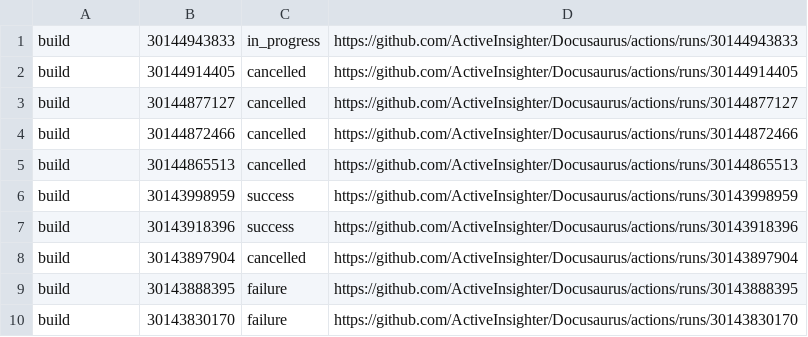
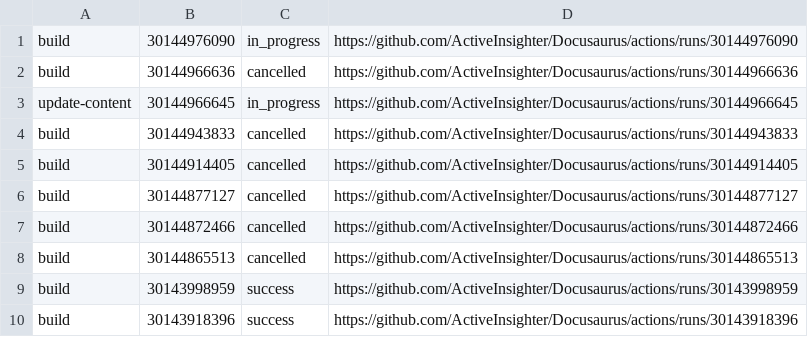
Before and after one commit to ActiveInsighter/Docusaurus, a TSV file: .github/workflow-runs/recent-runs.tsv, drawn as a sheet.

```diff
--- a/.github/workflow-runs/recent-runs.tsv
+++ b/.github/workflow-runs/recent-runs.tsv
@@ -1,2 +1,5 @@
-build	30144943833	in_progress	https://github.com/ActiveInsighter/Docusaurus/actions/runs/30144943833
+build	30144976090	in_progress	https://github.com/ActiveInsighter/Docusaurus/actions/runs/30144976090
+build	30144966636	cancelled	https://github.com/ActiveInsighter/Docusaurus/actions/runs/30144966636
+update-content	30144966645	in_progress	https://github.com/ActiveInsighter/Docusaurus/actions/runs/30144966645
+build	30144943833	cancelled	https://github.com/ActiveInsighter/Docusaurus/actions/runs/30144943833
 build	30144914405	cancelled	https://github.com/ActiveInsighter/Docusaurus/actions/runs/30144914405
@@ -7,4 +10 @@ build	30143998959	success	https://github.com/ActiveInsighter/Docusaurus/actions/
 build	30143918396	success	https://github.com/ActiveInsighter/Docusaurus/actions/runs/30143918396
-build	30143897904	cancelled	https://github.com/ActiveInsighter/Docusaurus/actions/runs/30143897904
-build	30143888395	failure	https://github.com/ActiveInsighter/Docusaurus/actions/runs/30143888395
-build	30143830170	failure	https://github.com/ActiveInsighter/Docusaurus/actions/runs/30143830170
```
Also changed, not shown: 22 other files.
